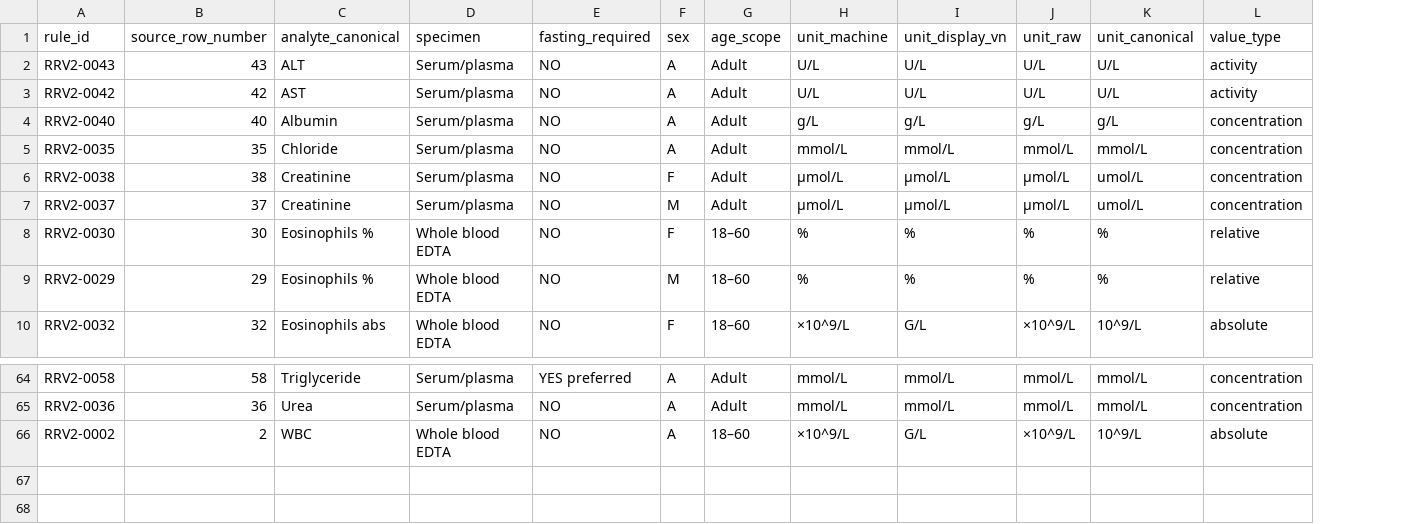
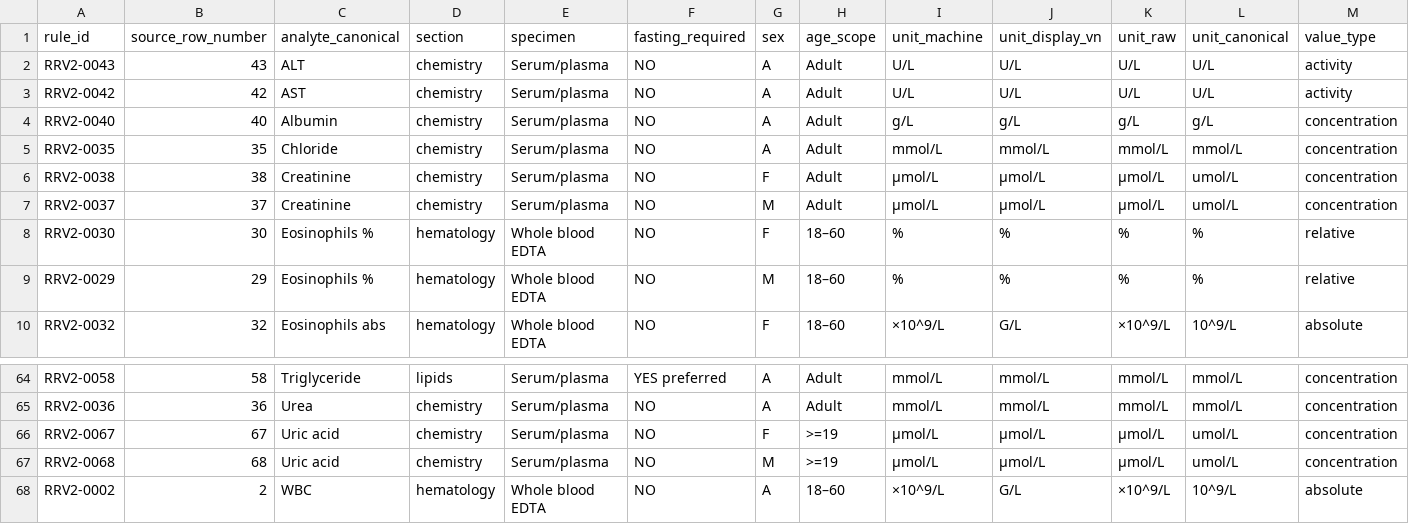
Before and after one commit to DuongXD-27/clinical-laboratory-interpretation-agent, a CSV file: data/reference/reference_ranges.csv, drawn as a sheet; only a part is shown, gaps mark what is left out; rows hold the shown columns only; the diff names each change by its address in the sheet, - before the commit and + after, or states it on an @@ line.

Commit message:
feat: activate final 35/35 analyte runtime catalog

```diff
--- a/data/reference/reference_ranges.csv
+++ b/data/reference/reference_ranges.csv
+column D (section), rows 2-10: chemistry | chemistry | chemistry | chemistry | chemistry | chemistry | hematology | hematology | hematology; rows 64-65: lipids | chemistry; row 68: hematology
+row 66: RRV2-0067 | 67 | Uric acid | chemistry | Serum/plasma | NO | F | >=19 | µmol/L | µmol/L | µmol/L | umol/L | concentration
+row 67: RRV2-0068 | 68 | Uric acid | chemistry | Serum/plasma | NO | M | >=19 | µmol/L | µmol/L | µmol/L | umol/L | concentration
```
Also changed, not shown: data/reference/source/adult_outpatient_laboratory_reference_map.csv, 34 other files.
